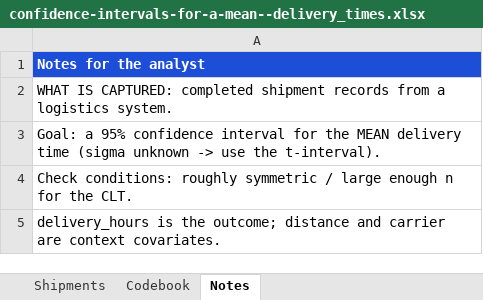
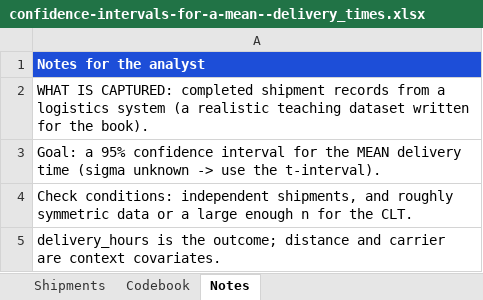
Before and after one commit to johnfisher-ai/Statistics-Data-Science-AI-Visual-Book, an Excel workbook: data/confidence-intervals-for-a-mean--delivery_times.xlsx, sheet Notes, drawn as a sheet; values as stored, in another font and other column widths than the file's, no borders; the diff names each change by its address in the sheet, - before the commit and + after, or states it on an @@ line.

```diff
--- a/data/confidence-intervals-for-a-mean--delivery_times.xlsx (sheet Notes)
+++ b/data/confidence-intervals-for-a-mean--delivery_times.xlsx (sheet Notes)
-A2: …a logistics system.
+A2: …a logistics system (a realistic teaching dataset written for the book).
-A4: Check conditions: roughly symmetric / large enough…
+A4: Check conditions: independent shipments, and roughly symmetric data or a large enough…
```
Also changed, not shown: 3 other files.
